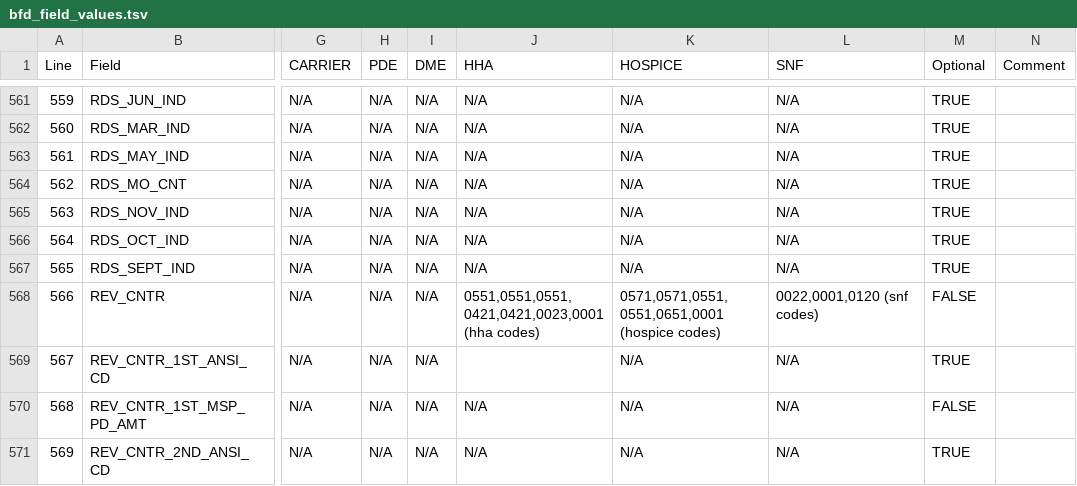
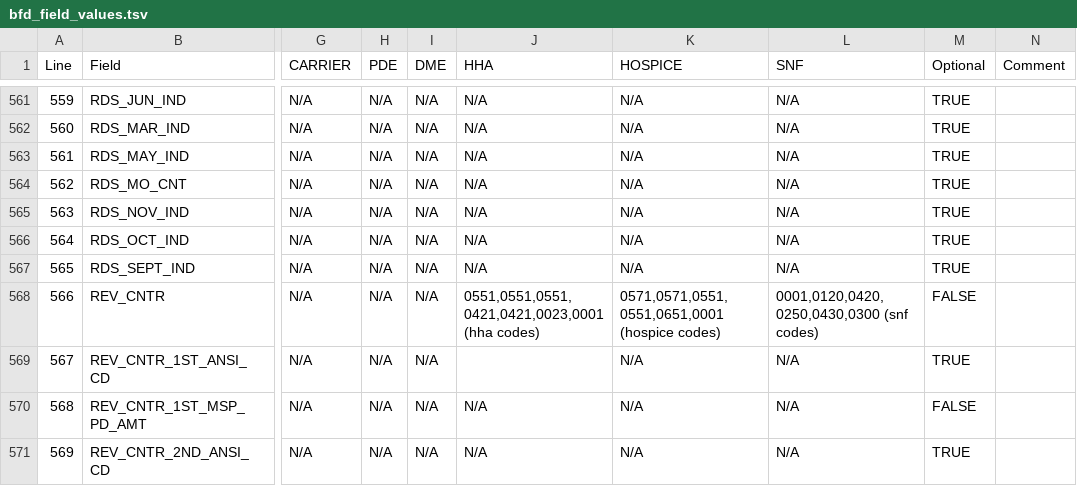
Before and after one commit to dataweave19/synthea-healthcare-etl, a TSV file: src/main/resources/export/bfd_field_values.tsv, drawn as a sheet; only a part is shown, gaps mark what is left out; the diff names each change by its address in the sheet, - before the commit and + after, or states it on an @@ line.

Commit message:
Update SNF module to fix a bug where all procedures would happen in one day, and reduce probablility of various procedures. Update default BFD RIF revenue center codes to better match real data. Update BFD RIF SNF exporter so that claim lines without HCPCS codes are not skipped (matches real data). Centralize logic that determines which events map to which BFD RIF claim files.

```diff
--- a/src/main/resources/export/bfd_field_values.tsv
+++ b/src/main/resources/export/bfd_field_values.tsv
-L568 (SNF): 0022,0001,0120 (snf codes)
+L568 (SNF): 0001,0120,0420,0250,0430,0300 (snf codes)
```
Also changed, not shown: 2 other files.
